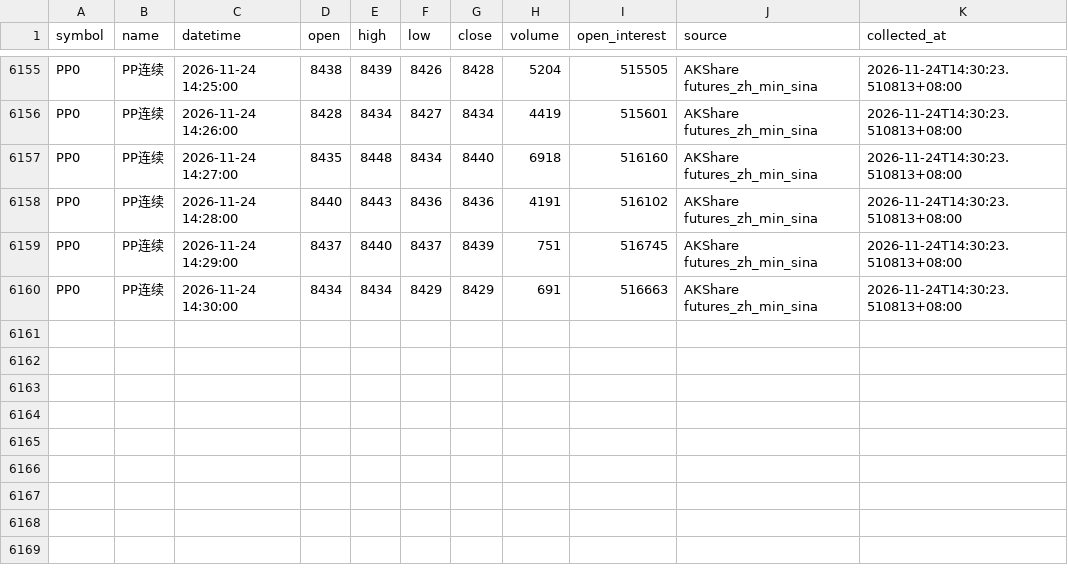
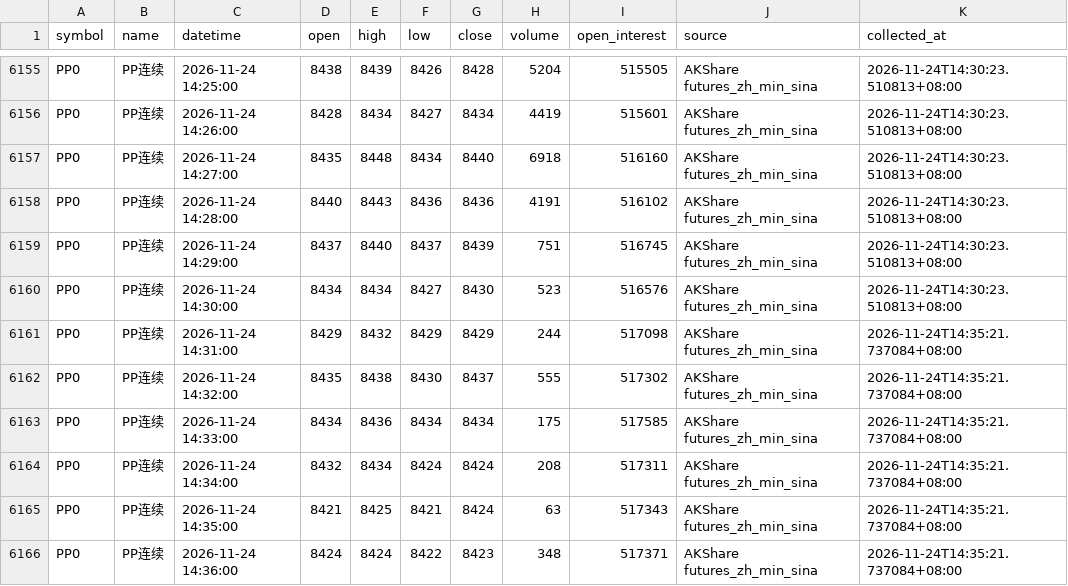
Before and after one commit to luckyjohnlucky/akshare-futures-data, a CSV file: output/PP0_minute_bars.csv, drawn as a sheet; only a part is shown, gaps mark what is left out.

```diff
--- a/output/PP0_minute_bars.csv
+++ b/output/PP0_minute_bars.csv
@@ -6159,2 +6159,8 @@ PP0,PP连续,2026-11-24 14:28:00,8440,8443,8436,8436,4191,516102,AKShare futures
 PP0,PP连续,2026-11-24 14:29:00,8437,8440,8437,8439,751,516745,AKShare futures_zh_min_sina,2026-11-24T14:30:23.510813+08:00
-PP0,PP连续,2026-11-24 14:30:00,8434,8434,8429,8429,691,516663,AKShare futures_zh_min_sina,2026-11-24T14:30:23.510813+08:00
+PP0,PP连续,2026-11-24 14:30:00,8434,8434,8427,8430,523,516576,AKShare futures_zh_min_sina,2026-11-24T14:30:23.510813+08:00
+PP0,PP连续,2026-11-24 14:31:00,8429,8432,8429,8429,244,517098,AKShare futures_zh_min_sina,2026-11-24T14:35:21.737084+08:00
+PP0,PP连续,2026-11-24 14:32:00,8435,8438,8430,8437,555,517302,AKShare futures_zh_min_sina,2026-11-24T14:35:21.737084+08:00
+PP0,PP连续,2026-11-24 14:33:00,8434,8436,8434,8434,175,517585,AKShare futures_zh_min_sina,2026-11-24T14:35:21.737084+08:00
+PP0,PP连续,2026-11-24 14:34:00,8432,8434,8424,8424,208,517311,AKShare futures_zh_min_sina,2026-11-24T14:35:21.737084+08:00
+PP0,PP连续,2026-11-24 14:35:00,8421,8425,8421,8424,63,517343,AKShare futures_zh_min_sina,2026-11-24T14:35:21.737084+08:00
+PP0,PP连续,2026-11-24 14:36:00,8424,8424,8422,8423,348,517371,AKShare futures_zh_min_sina,2026-11-24T14:35:21.737084+08:00
```
Also changed, not shown: output/MA0_minute_bars.csv, output/RB0_minute_bars.csv, 6 other files.
